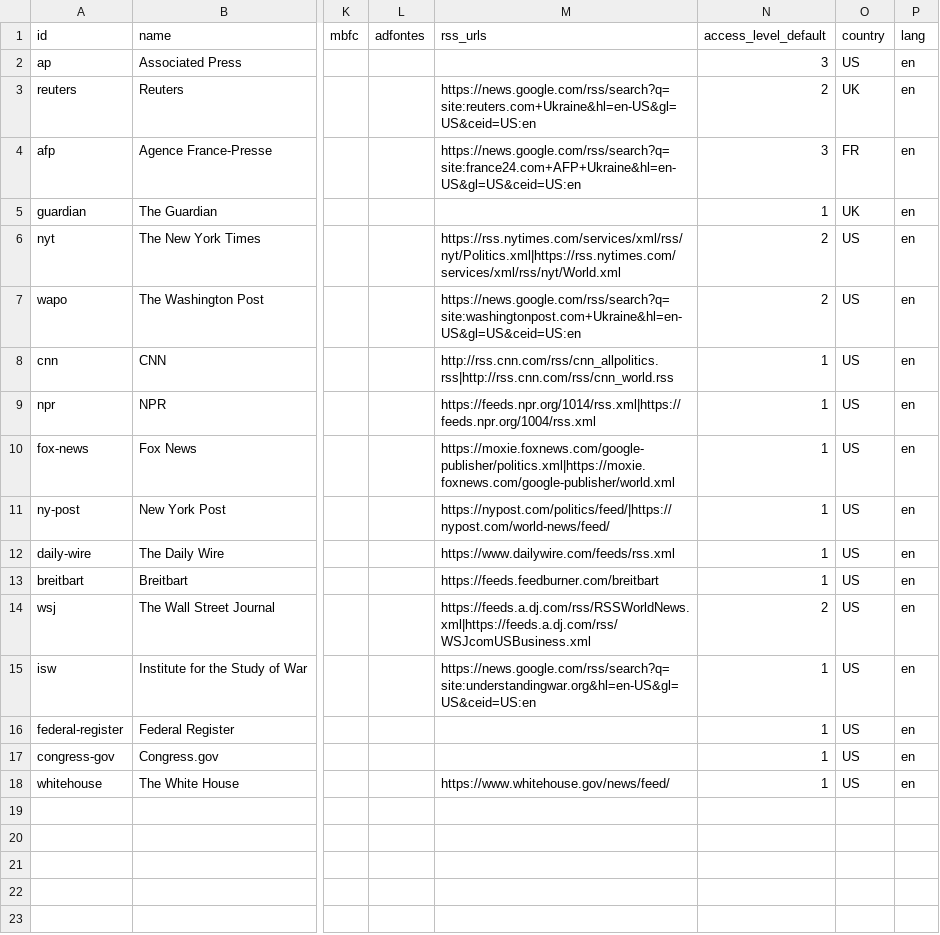
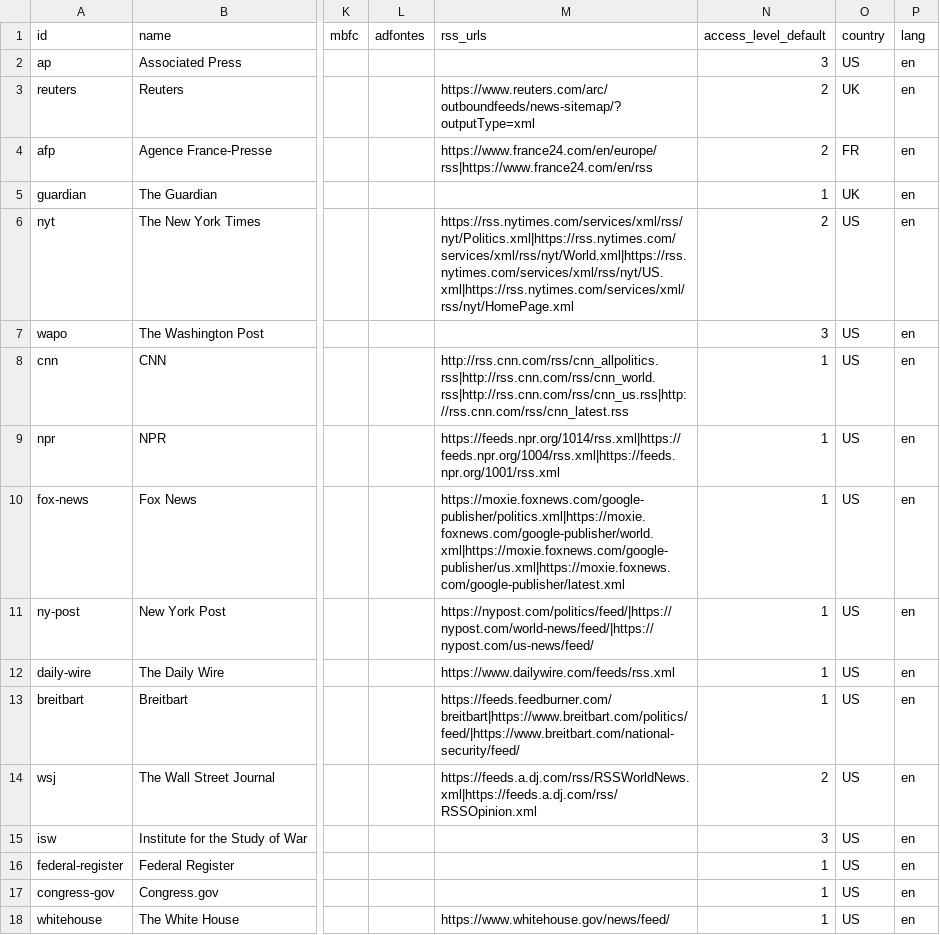
Before and after one commit to rcc00n/Quorum, a CSV file: collectors/sources.csv, drawn as a sheet; only a part is shown, gaps mark what is left out; the diff names each change by its address in the sheet, - before the commit and + after, or states it on an @@ line.

Commit message:
Collectors: live-run fixes, US-centred source mix, Congress discovery by title
After the first live runs: strip NUL bytes before writing text (Federal Register raw text contained them);
send the Guardian key as a header and silence httpx request logging so keys never reach terminals; parse the
Reuters news-sitemap XML; use France24 RSS for AFP; take WaPo and ISW to level 3 since no feed answers bots
(502 / 403); drop Google News discovery because its links cannot be resolved to publisher URLs; discover
Congress bills by title over the 1000 most recently updated instead; give US outlets 3–4 section feeds each
and cap Guardian at 50 us-news items. Zetaris registration points at the collectors' Postgres on 5433.
Decisions recorded in collectors/README.md.

```diff
--- a/collectors/sources.csv
+++ b/collectors/sources.csv
-M3 (rss_urls): https://news.google.com/rss/search?q=site:reuters.com+Ukraine&hl=en-US&gl=US&ceid=US:en
+M3 (rss_urls): https://www.reuters.com/arc/outboundfeeds/news-sitemap/?outputType=xml
-M4 (rss_urls): https://news.google.com/rss/search?q=site:france24.com+AFP+Ukraine&hl=en-US&gl=US&ceid=US:en
+M4 (rss_urls): https://www.france24.com/en/europe/rss|https://www.france24.com/en/rss
-N4 (access_level_default): 3
+N4 (access_level_default): 2
-M6 (rss_urls): https://rss.nytimes.com/services/xml/rss/nyt/Politics.xml|https://rss.nytimes.com/services/xml/rss/nyt/World.xml
+M6 (rss_urls): https://rss.nytimes.com/services/xml/rss/nyt/Politics.xml|https://rss.nytimes.com/services/xml/rss/nyt/World.xml|https://rss.nytimes.com/services/xml/rss/nyt/US.xml|https://rss.nytimes.com/services/xml/rss/nyt/HomePage.xml
-M7 (rss_urls): https://news.google.com/rss/search?q=site:washingtonpost.com+Ukraine&hl=en-US&gl=US&ceid=US:en
+M7 (rss_urls): (empty)
-N7 (access_level_default): 2
+N7 (access_level_default): 3
-M8 (rss_urls): http://rss.cnn.com/rss/cnn_allpolitics.rss|http://rss.cnn.com/rss/cnn_world.rss
+M8 (rss_urls): http://rss.cnn.com/rss/cnn_allpolitics.rss|http://rss.cnn.com/rss/cnn_world.rss|http://rss.cnn.com/rss/cnn_us.rss|http://rss.cnn.com/rss/cnn_latest.rss
-M9 (rss_urls): https://feeds.npr.org/1014/rss.xml|https://feeds.npr.org/1004/rss.xml
+M9 (rss_urls): https://feeds.npr.org/1014/rss.xml|https://feeds.npr.org/1004/rss.xml|https://feeds.npr.org/1001/rss.xml
-M10 (rss_urls): https://moxie.foxnews.com/google-publisher/politics.xml|https://moxie.foxnews.com/google-publisher/world.xml
+M10 (rss_urls): https://moxie.foxnews.com/google-publisher/politics.xml|https://moxie.foxnews.com/google-publisher/world.xml|https://moxie.foxnews.com/google-publisher/us.xml|https://moxie.foxnews.com/google-publisher/latest.xml
-M11 (rss_urls): https://nypost.com/politics/feed/|https://nypost.com/world-news/feed/
+M11 (rss_urls): https://nypost.com/politics/feed/|https://nypost.com/world-news/feed/|https://nypost.com/us-news/feed/
-M13 (rss_urls): https://feeds.feedburner.com/breitbart
+M13 (rss_urls): https://feeds.feedburner.com/breitbart|https://www.breitbart.com/politics/feed/|https://www.breitbart.com/national-security/feed/
-M14 (rss_urls): https://feeds.a.dj.com/rss/RSSWorldNews.xml|https://feeds.a.dj.com/rss/WSJcomUSBusiness.xml
+M14 (rss_urls): https://feeds.a.dj.com/rss/RSSWorldNews.xml|https://feeds.a.dj.com/rss/RSSOpinion.xml
-M15 (rss_urls): https://news.google.com/rss/search?q=site:understandingwar.org&hl=en-US&gl=US&ceid=US:en
+M15 (rss_urls): (empty)
-N15 (access_level_default): 1
+N15 (access_level_default): 3
```
Also changed, not shown: 7 other files.
